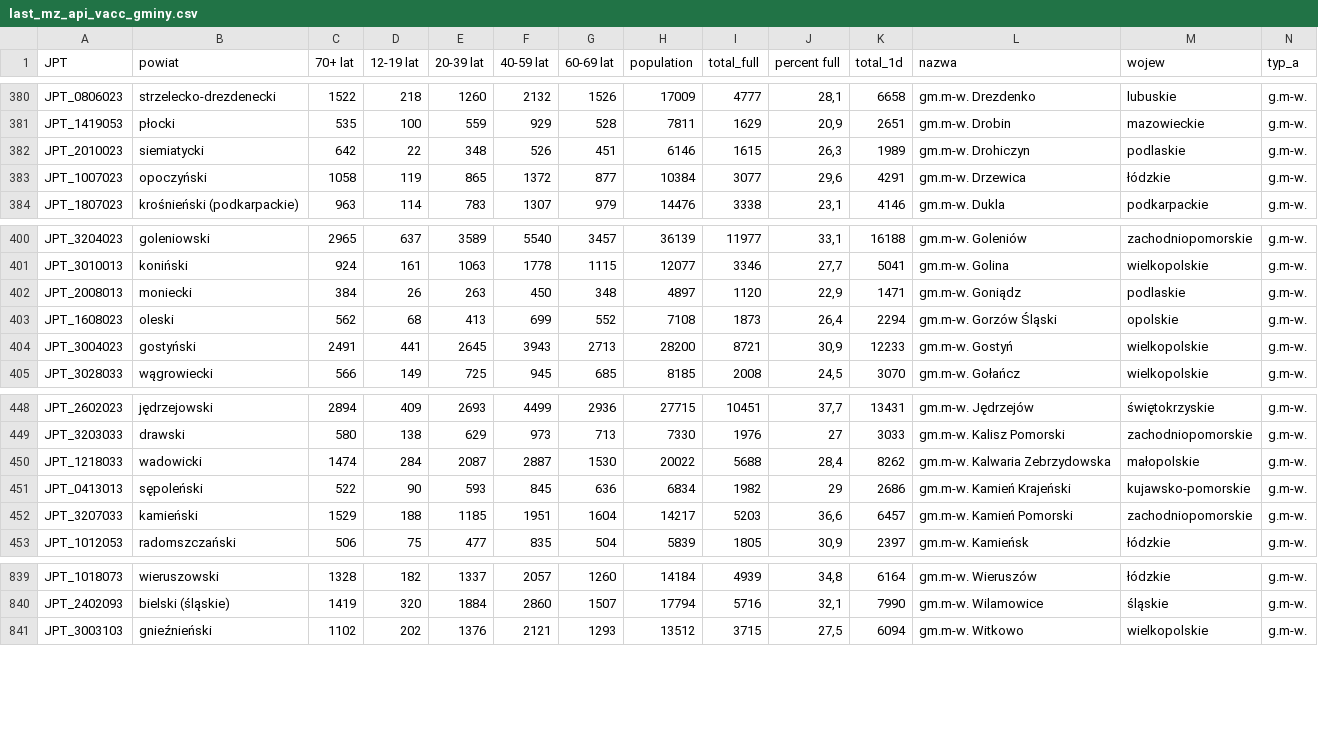
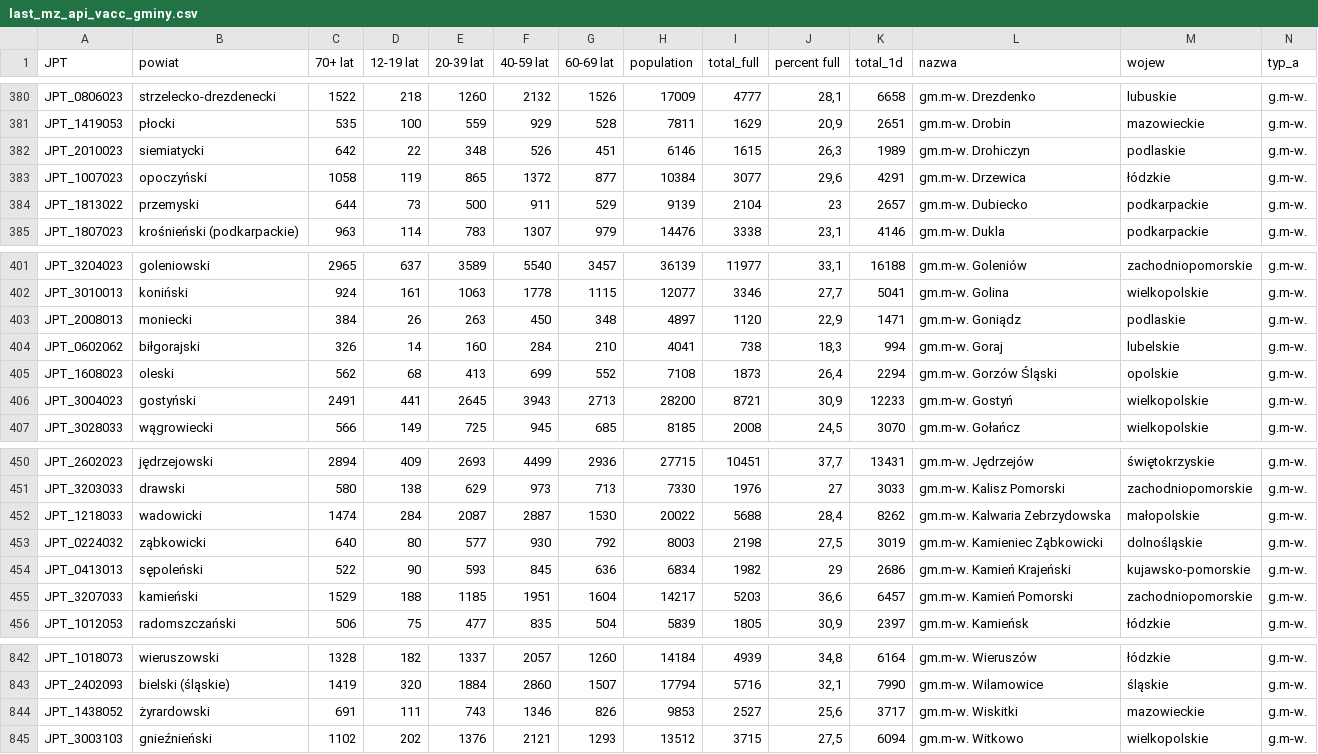
Before and after one commit to wieslawseweryn/wieslawseweryn.github.io, a CSV file: last_mz_api_vacc_gminy.csv, drawn as a sheet; only a part is shown, gaps mark what is left out; rows hold the shown columns only; the diff names each change by its address in the sheet, - before the commit and + after, or states it on an @@ line.

Commit message:
2021-06-29 MZ API szczepienia gminy

```diff
--- a/last_mz_api_vacc_gminy.csv
+++ b/last_mz_api_vacc_gminy.csv
+row 384: JPT_1813022 | przemyski | 644 | 73 | 500 | 911 | 529 | 9139 | 2104 | 23 | 2657 | gm.m-w. Dubiecko | podkarpackie | g.m-w.
+row 404: JPT_0602062 | biłgorajski | 326 | 14 | 160 | 284 | 210 | 4041 | 738 | 18,3 | 994 | gm.m-w. Goraj | lubelskie | g.m-w.
+row 453: JPT_0224032 | ząbkowicki | 640 | 80 | 577 | 930 | 792 | 8003 | 2198 | 27,5 | 3019 | gm.m-w. Kamieniec Ząbkowicki | dolnośląskie | g.m-w.
+row 844: JPT_1438052 | żyrardowski | 691 | 111 | 743 | 1346 | 826 | 9853 | 2527 | 25,6 | 3717 | gm.m-w. Wiskitki | mazowieckie | g.m-w.
```
